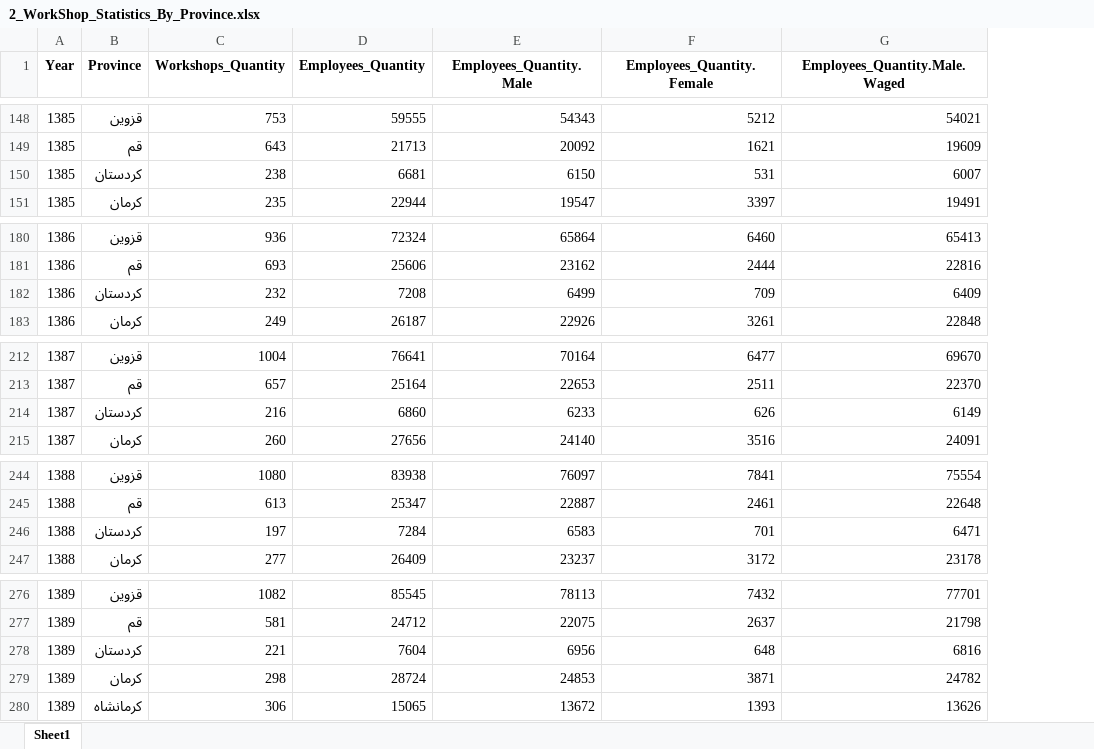
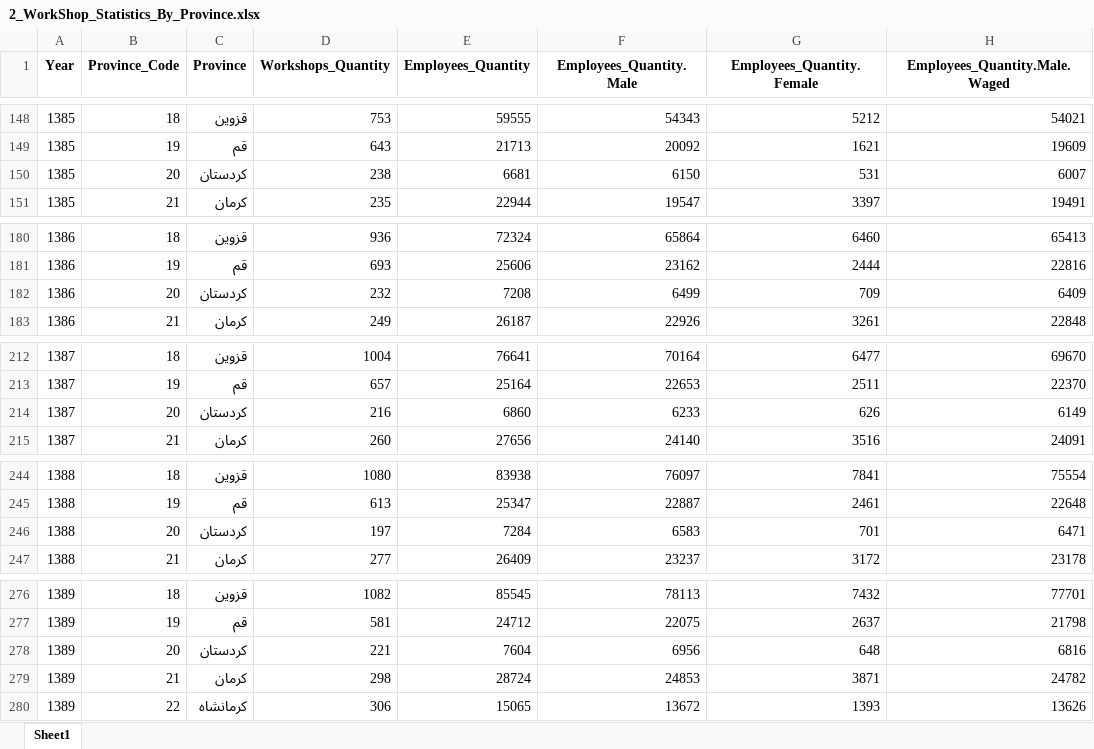
Before and after one commit to sali-rzv/MES, an Excel workbook: Output/2_WorkShop_Statistics_By_Province.xlsx, sheet Sheet1, drawn as a sheet; only a part is shown, gaps mark what is left out; values as stored, in another font and other column widths than the file's, no borders; addresses are those after the commit; the diff covers the shown part only; the diff names each change by its address in the sheet, - before the commit and + after, or states it on an @@ line.

```diff
--- a/Output/2_WorkShop_Statistics_By_Province.xlsx (sheet Sheet1)
+++ b/Output/2_WorkShop_Statistics_By_Province.xlsx (sheet Sheet1)
+column B (Province_Code), rows 148-151: 18 | 19 | 20 | 21; rows 180-183: 18 | 19 | 20 | 21; rows 212-215: 18 | 19 | 20 | 21; rows 244-247: 18 | 19 | 20 | 21; rows 276-280: 18 | 19 | 20 | 21 | 22
-C150 (Province): كردستان
+C150 (Province): کردستان
-C182 (Province): كردستان
+C182 (Province): کردستان
-C214 (Province): كردستان
+C214 (Province): کردستان
-C246 (Province): كردستان
+C246 (Province): کردستان
-C278 (Province): كردستان
+C278 (Province): کردستان
```
Also changed, not shown: 15 edited cells elsewhere in this sheet, Output/6_WorkShop_Input_By_Province.xlsx, 2 other files.
